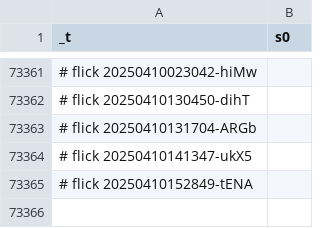
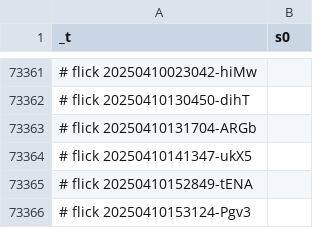
Before and after one commit to abikesa/phantom, a CSV file: kitabo/ensi/testbin/test2/assets/csv/s0_2.csv, drawn as a sheet; only a part is shown, gaps mark what is left out.

Commit message:
kitabo/ensi/testbin/test2/assets/csv/s0_2.csv

```diff
--- a/kitabo/ensi/testbin/test2/assets/csv/s0_2.csv
+++ b/kitabo/ensi/testbin/test2/assets/csv/s0_2.csv
@@ -73365 +73365,2 @@ _t,s0
 # flick 20250410152849-tENA
+# flick 20250410153124-Pgv3
```
